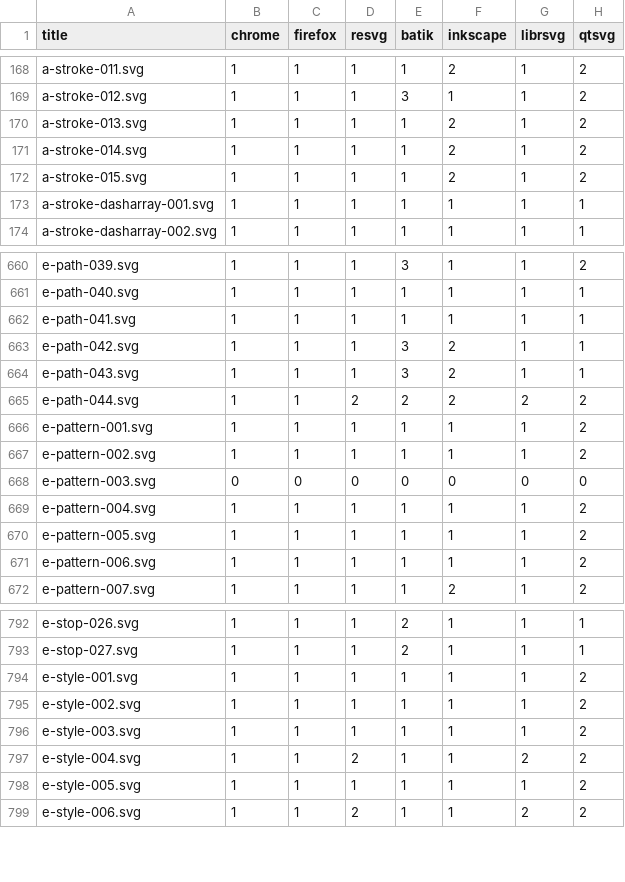
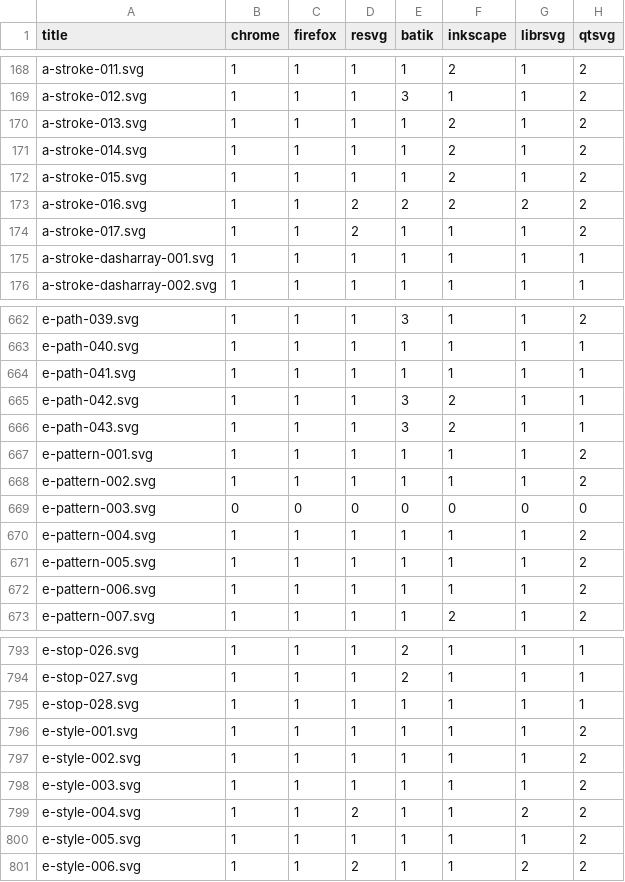
Before and after one commit to RazrFalcon/resvg-test-suite, a CSV file: results.csv, drawn as a sheet; only a part is shown, gaps mark what is left out.

Commit message:
Added new 'stop' element tests.
Added new 'stroke' attribute tests.

```diff
--- a/results.csv
+++ b/results.csv
@@ -172,2 +172,4 @@ a-stroke-014.svg,1,1,1,1,2,1,2
 a-stroke-015.svg,1,1,1,1,2,1,2
+a-stroke-016.svg,1,1,2,2,2,2,2
+a-stroke-017.svg,1,1,2,1,1,1,2
 a-stroke-dasharray-001.svg,1,1,1,1,1,1,1
@@ -664,3 +666,2 @@ e-path-042.svg,1,1,1,3,2,1,1
 e-path-043.svg,1,1,1,3,2,1,1
-e-path-044.svg,1,1,2,2,2,2,2
 e-pattern-001.svg,1,1,1,1,1,1,2
@@ -793,2 +794,3 @@ e-stop-026.svg,1,1,1,2,1,1,1
 e-stop-027.svg,1,1,1,2,1,1,1
+e-stop-028.svg,1,1,1,1,1,1,1
 e-style-001.svg,1,1,1,1,1,1,2
```
Also changed, not shown: 8 other files.
